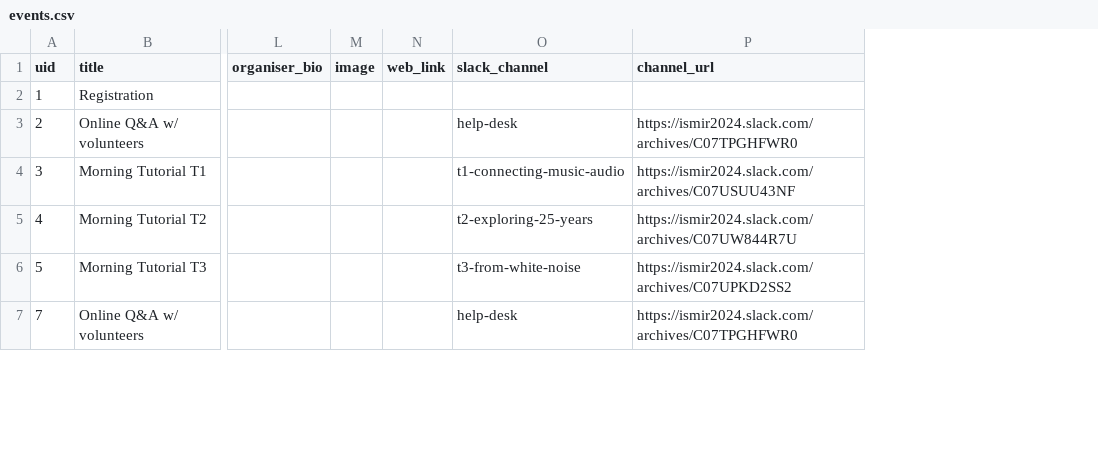
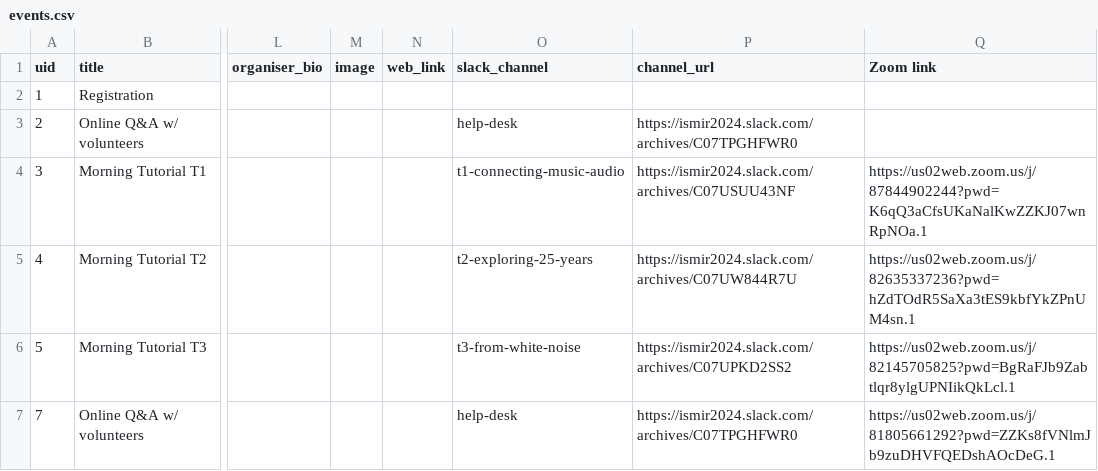
Before and after one commit to ismir2024program/ismir2024program.github.io, a CSV file: sitedata/events.csv, drawn as a sheet; only a part is shown, gaps mark what is left out; the diff covers the shown part only; the diff names each change by its address in the sheet, - before the commit and + after, or states it on an @@ line.

```diff
--- a/sitedata/events.csv
+++ b/sitedata/events.csv
+column Q (Zoom link), rows 4-7: https://us02web.zoom.us/j/87844902244?pwd=K6qQ3aCfsUKaNalKwZZKJ07wnRpNOa.1 | https://us02web.zoom.us/j/82635337236?pwd=hZdTOdR5SaXa3tES9kbfYkZPnUM4sn.1 | https://us02web.zoom.us/j/82145705825?pwd=BgRaFJb9Zabtlqr8ylgUPNIikQkLcl.1 | https://us02web.zoom.us/j/81805661292?pwd=ZZKs8fVNlmJb9zuDHVFQEDshAOcDeG.1
```
Also changed, not shown: 4 edited cells elsewhere in this file, 1 other file.
